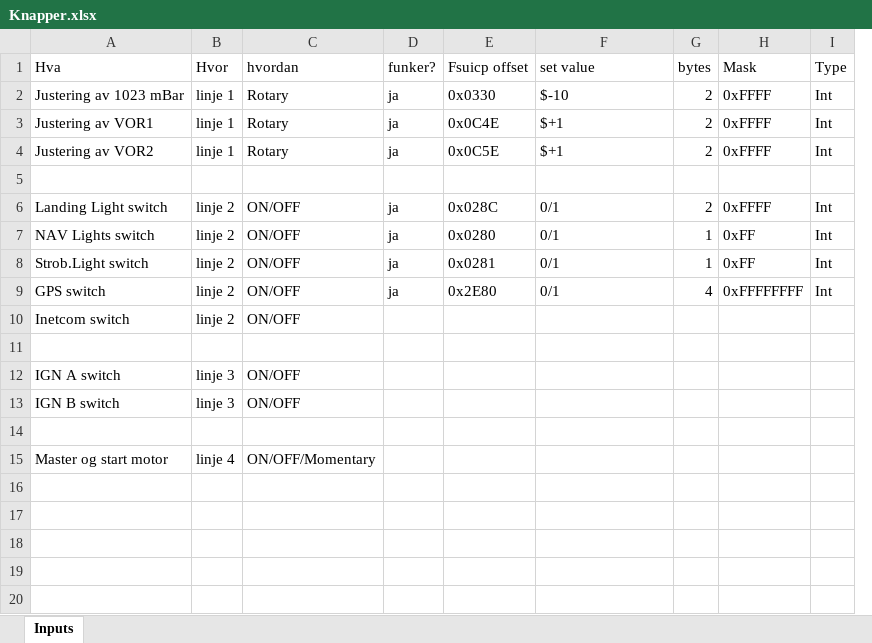
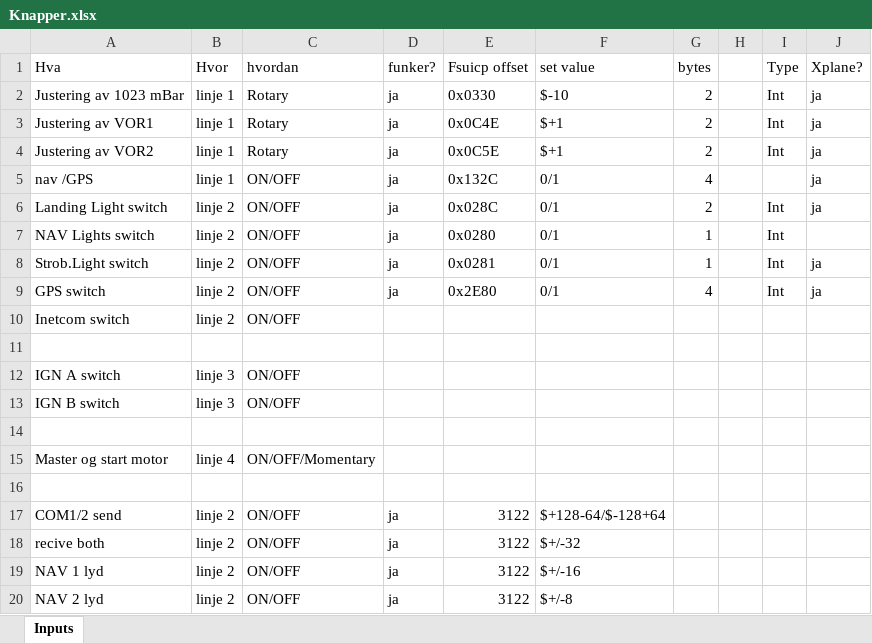
Before and after one commit to olafdolven/Fornebu-flysimulator, an Excel workbook: Knapper på midtkonsoll/Knapper.xlsx, sheet Inputs, drawn as a sheet; values as stored, in another font and other column widths than the file's, no borders; conditional formats not drawn; removed rows and columns are numbered as before the commit, all else as after; the diff names each change by its address in the sheet, - before the commit and + after, or states it on an @@ line.

Commit message:
knapper

```diff
--- a/Knapper på midtkonsoll/Knapper.xlsx (sheet Inputs)
+++ b/Knapper på midtkonsoll/Knapper.xlsx (sheet Inputs)
-column H (Mask), rows 2-9: 0xFFFF | 0xFFFF | 0xFFFF |  | 0xFFFF | 0xFF | 0xFF | 0xFFFFFFFF
+column H, empty
+column J (Xplane?), rows 2-9: ja | ja | ja | ja | ja |  | ja | ja
-row 5: (empty)
+row 5: nav /GPS | linje 1 | ON/OFF | ja | 0x132C | 0/1 | 4 |  |  | ja
+row 16: (empty)
+row 17: COM1/2 send | linje 2 | ON/OFF | ja | 3122 | $+128-64/$-128+64
+row 18: recive both | linje 2 | ON/OFF | ja | 3122 | $+/-32
+row 19: NAV 1 lyd | linje 2 | ON/OFF | ja | 3122 | $+/-16
+row 20: NAV 2 lyd | linje 2 | ON/OFF | ja | 3122 | $+/-8
```
Also changed, not shown: 4 other files.
